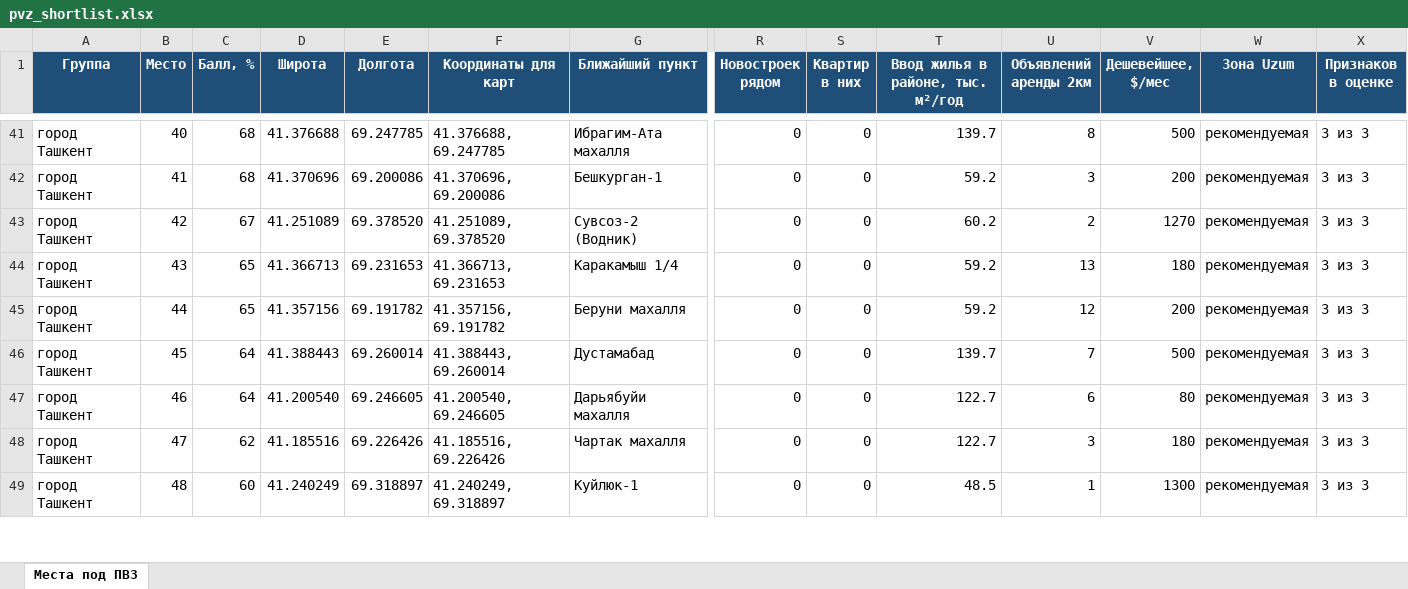
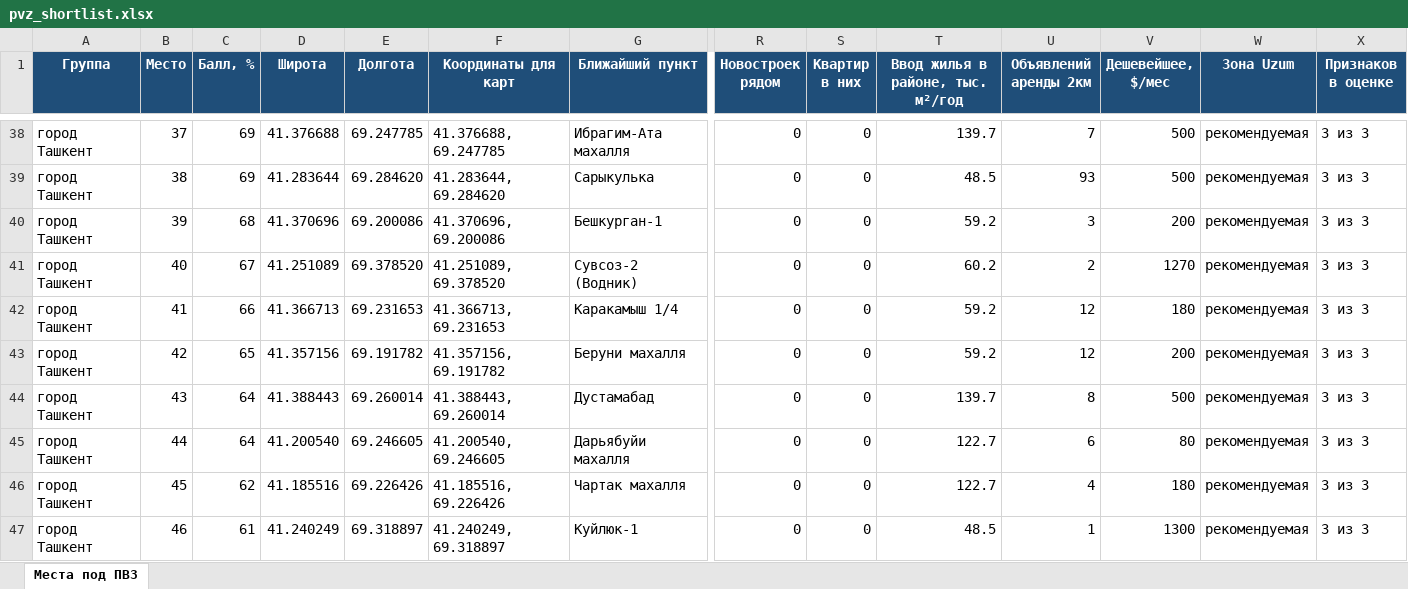
Before and after one commit to ivankorotaev777/map-, an Excel workbook: data/pvz_shortlist.xlsx, sheet Места под ПВЗ, drawn as a sheet; only a part is shown, gaps mark what is left out; values as stored, in another font and other column widths than the file's, no borders; addresses are those after the commit; rows hold the shown columns only; the diff covers the shown part only; the diff names each change by its address in the sheet, - before the commit and + after, or states it on an @@ line.

```diff
--- a/data/pvz_shortlist.xlsx (sheet Места под ПВЗ)
+++ b/data/pvz_shortlist.xlsx (sheet Места под ПВЗ)
-B38 (Место): 40
+B38 (Место): 37
-C38 (Балл, %): 68
+C38 (Балл, %): 69
-U38 (Объявлений аренды 2км): 8
+U38 (Объявлений аренды 2км): 7
+row 39: город Ташкент | 38 | 69 | 41.283644 | 69.284620 | 41.283644, 69.284620 | Сарыкулька | 0 | 0 | 48.5 | 93 | 500 | рекомендуемая | 3 из 3
-B40 (Место): 41
+B40 (Место): 39
-B41 (Место): 42
+B41 (Место): 40
-B42 (Место): 43
+B42 (Место): 41
-C42 (Балл, %): 65
+C42 (Балл, %): 66
-U42 (Объявлений аренды 2км): 13
+U42 (Объявлений аренды 2км): 12
-B43 (Место): 44
+B43 (Место): 42
-B44 (Место): 45
+B44 (Место): 43
-U44 (Объявлений аренды 2км): 7
+U44 (Объявлений аренды 2км): 8
-B45 (Место): 46
+B45 (Место): 44
-B46 (Место): 47
+B46 (Место): 45
-U46 (Объявлений аренды 2км): 3
+U46 (Объявлений аренды 2км): 4
-B47 (Место): 48
+B47 (Место): 46
-C47 (Балл, %): 60
+C47 (Балл, %): 61
```
Also changed, not shown: 9 added rows, 9 removed rows and 197 edited cells elsewhere in this sheet, data/competitor_gaps.xlsx, data/zhk_registry.xlsx, 6 other files.
